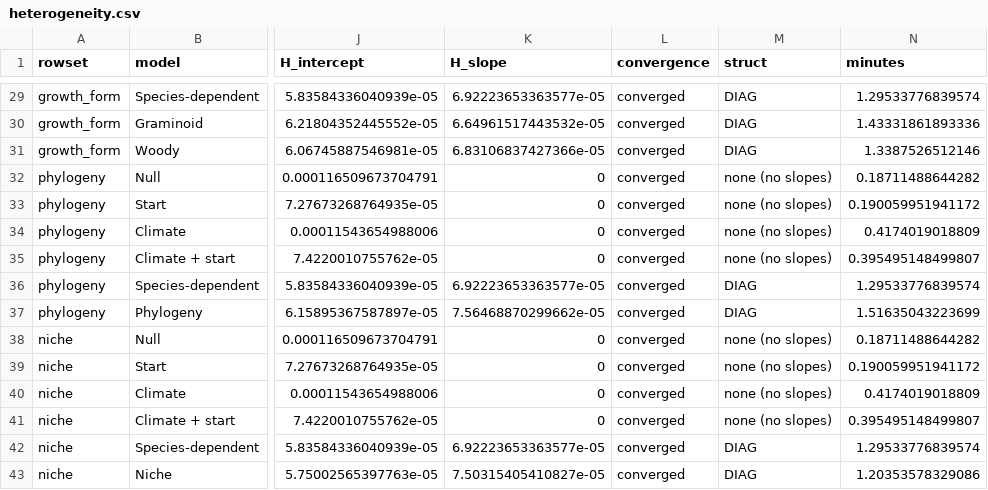
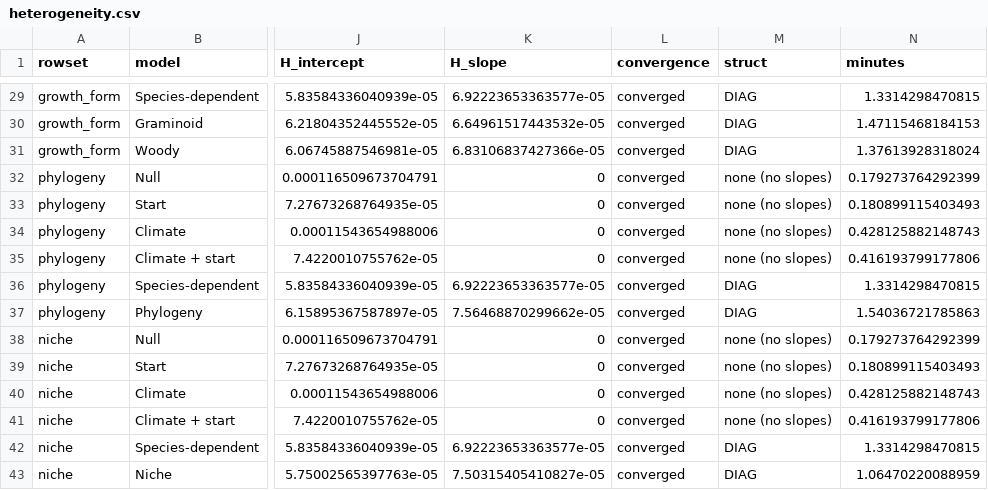
Before and after one commit to billurbektas/TransPlant_winners_losers, a CSV file: data/derived/05_ladder_fit/heterogeneity.csv, drawn as a sheet; only a part is shown, gaps mark what is left out; the diff covers the shown part only; the diff names each change by its address in the sheet, - before the commit and + after, or states it on an @@ line.

```diff
--- a/data/derived/05_ladder_fit/heterogeneity.csv
+++ b/data/derived/05_ladder_fit/heterogeneity.csv
-N29 (minutes): 1.29533776839574
+N29 (minutes): 1.3314298470815
-N30 (minutes): 1.43331861893336
+N30 (minutes): 1.47115468184153
-N31 (minutes): 1.3387526512146
+N31 (minutes): 1.37613928318024
-N32 (minutes): 0.18711488644282
+N32 (minutes): 0.179273764292399
-N33 (minutes): 0.190059951941172
+N33 (minutes): 0.180899115403493
-N34 (minutes): 0.4174019018809
+N34 (minutes): 0.428125882148743
-N35 (minutes): 0.395495148499807
+N35 (minutes): 0.416193799177806
-N36 (minutes): 1.29533776839574
+N36 (minutes): 1.3314298470815
-N37 (minutes): 1.51635043223699
+N37 (minutes): 1.54036721785863
-N38 (minutes): 0.18711488644282
+N38 (minutes): 0.179273764292399
-N39 (minutes): 0.190059951941172
+N39 (minutes): 0.180899115403493
-N40 (minutes): 0.4174019018809
+N40 (minutes): 0.428125882148743
-N41 (minutes): 0.395495148499807
+N41 (minutes): 0.416193799177806
-N42 (minutes): 1.29533776839574
+N42 (minutes): 1.3314298470815
-N43 (minutes): 1.20353578329086
+N43 (minutes): 1.06470220088959
```
Also changed, not shown: 27 edited cells elsewhere in this file, data/derived/06_ladder_predict/fold_summary.csv, data/derived/07c_ladder_fit/heterogeneity.csv, 13 other files.
